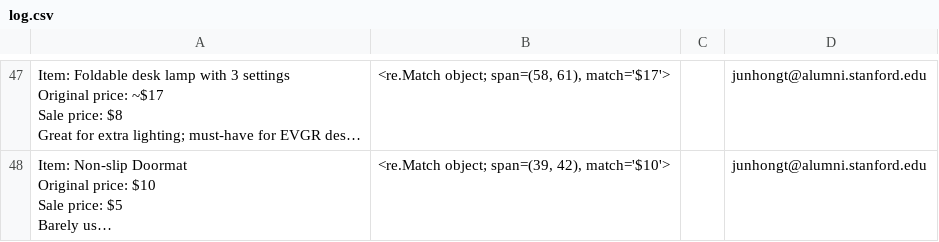
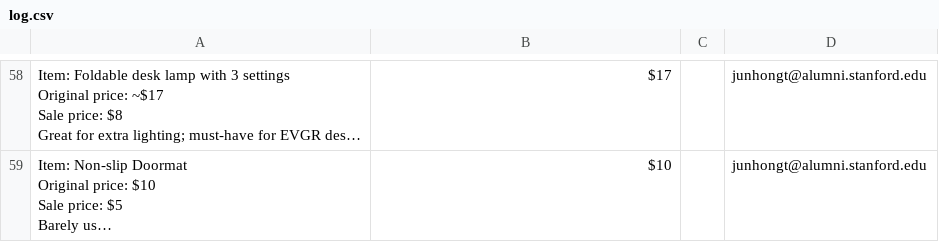
Before and after one commit to pmathikshara/Aggregator, a CSV file: log.csv, drawn as a sheet; only a part is shown, gaps mark what is left out; long unchanged cells end in …; addresses are those after the commit; the diff covers the shown part only; the diff names each change by its address in the sheet, - before the commit and + after, or states it on an @@ line.

```diff
--- a/log.csv
+++ b/log.csv
-B58: <re.Match object; span=(58, 61), match='$17'>
+B58: $17
-B59: <re.Match object; span=(39, 42), match='$10'>
+B59: $10
```
Also changed, not shown: 11 added rows and 43 edited cells elsewhere in this file, 16 other files.
